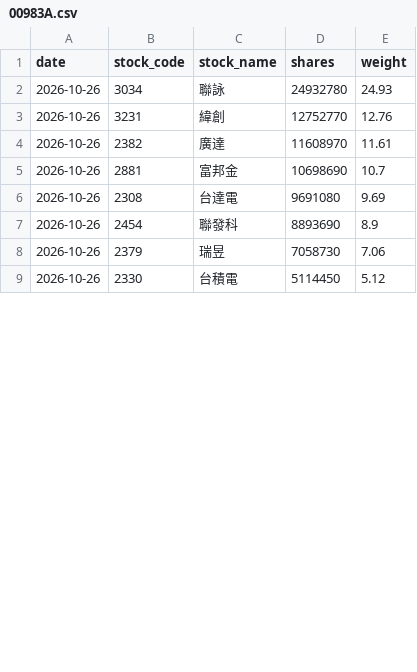
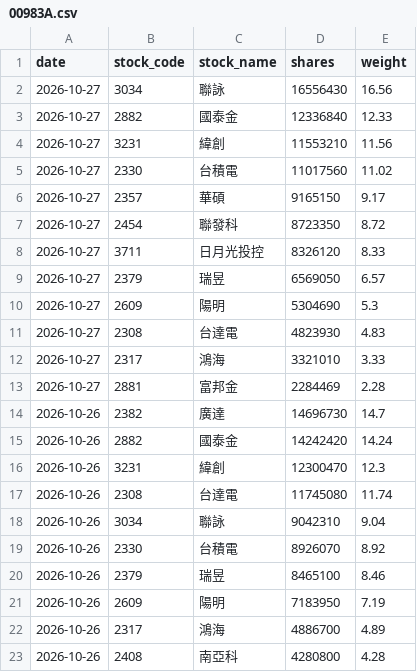
Before and after one commit to yrjjan-allen/active-etf-dashboard, a CSV file: data/00983A.csv, drawn as a sheet; only a part is shown; the diff covers the shown part only.

```diff
--- a/data/00983A.csv
+++ b/data/00983A.csv
@@ -1,9 +1,23 @@
 date,stock_code,stock_name,shares,weight
-2026-10-26,3034,聯詠,24932780,24.93
-2026-10-26,3231,緯創,12752770,12.76
-2026-10-26,2382,廣達,11608970,11.61
-2026-10-26,2881,富邦金,10698690,10.7
-2026-10-26,2308,台達電,9691080,9.69
-2026-10-26,2454,聯發科,8893690,8.9
-2026-10-26,2379,瑞昱,7058730,7.06
-2026-10-26,2330,台積電,5114450,5.12
+2026-10-27,3034,聯詠,16556430,16.56
+2026-10-27,2882,國泰金,12336840,12.33
+2026-10-27,3231,緯創,11553210,11.56
+2026-10-27,2330,台積電,11017560,11.02
+2026-10-27,2357,華碩,9165150,9.17
+2026-10-27,2454,聯發科,8723350,8.72
+2026-10-27,3711,日月光投控,8326120,8.33
+2026-10-27,2379,瑞昱,6569050,6.57
+2026-10-27,2609,陽明,5304690,5.3
+2026-10-27,2308,台達電,4823930,4.83
+2026-10-27,2317,鴻海,3321010,3.33
+2026-10-27,2881,富邦金,2284469,2.28
+2026-10-26,2382,廣達,14696730,14.7
+2026-10-26,2882,國泰金,14242420,14.24
+2026-10-26,3231,緯創,12300470,12.3
+2026-10-26,2308,台達電,11745080,11.74
+2026-10-26,3034,聯詠,9042310,9.04
+2026-10-26,2330,台積電,8926070,8.92
+2026-10-26,2379,瑞昱,8465100,8.46
+2026-10-26,2609,陽明,7183950,7.19
+2026-10-26,2317,鴻海,4886700,4.89
+2026-10-26,2408,南亞科,4280800,4.28
```
Also changed, not shown: 2 removed rows and 2 edited cells elsewhere in this file, data/00948B.csv, data/00980A.csv, 5 other files.
